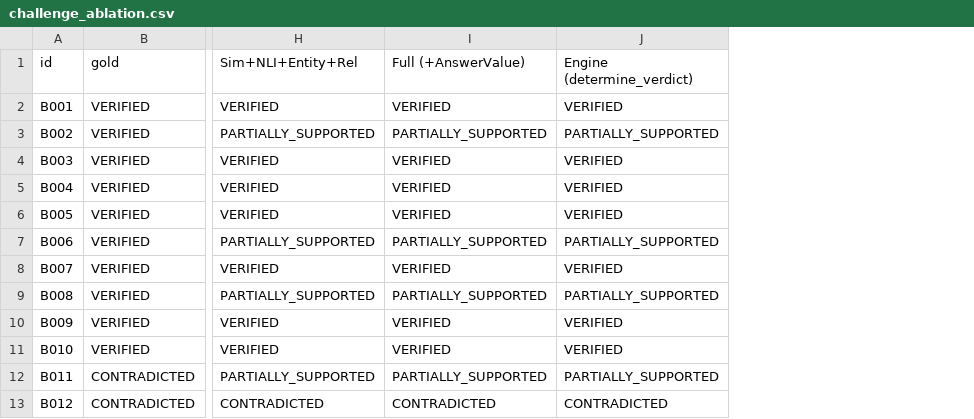
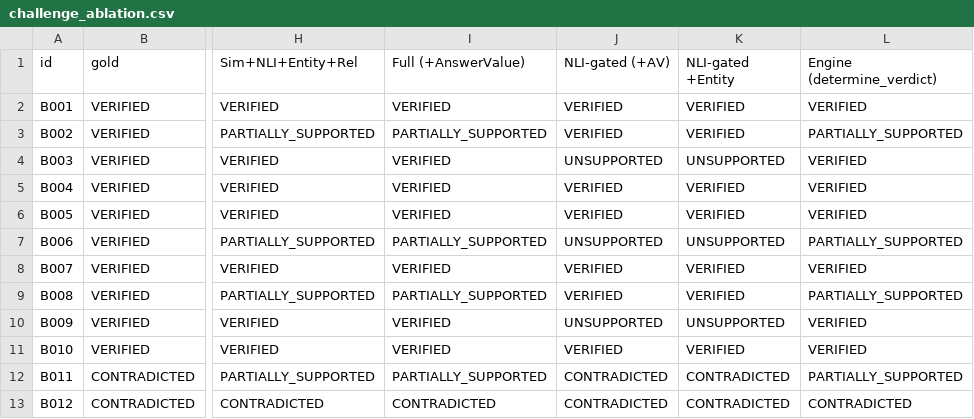
Before and after one commit to 238w1a1204-gif/HallucinationDetection1-Research, a CSV file: benchmark/results/challenge_ablation.csv, drawn as a sheet; only a part is shown, gaps mark what is left out; the diff names each change by its address in the sheet, - before the commit and + after, or states it on an @@ line.

Commit message:
NLI-gated variants, dev diagnostics, cv combiner

```diff
--- a/benchmark/results/challenge_ablation.csv
+++ b/benchmark/results/challenge_ablation.csv
+column J (NLI-gated (+AV)), rows 2-13: VERIFIED | VERIFIED | UNSUPPORTED | VERIFIED | VERIFIED | UNSUPPORTED | VERIFIED | VERIFIED | UNSUPPORTED | VERIFIED | CONTRADICTED | CONTRADICTED
+column K (NLI-gated +Entity), rows 2-13: VERIFIED | VERIFIED | UNSUPPORTED | VERIFIED | VERIFIED | UNSUPPORTED | VERIFIED | VERIFIED | UNSUPPORTED | VERIFIED | CONTRADICTED | CONTRADICTED
```
Also changed, not shown: 15 other files.
